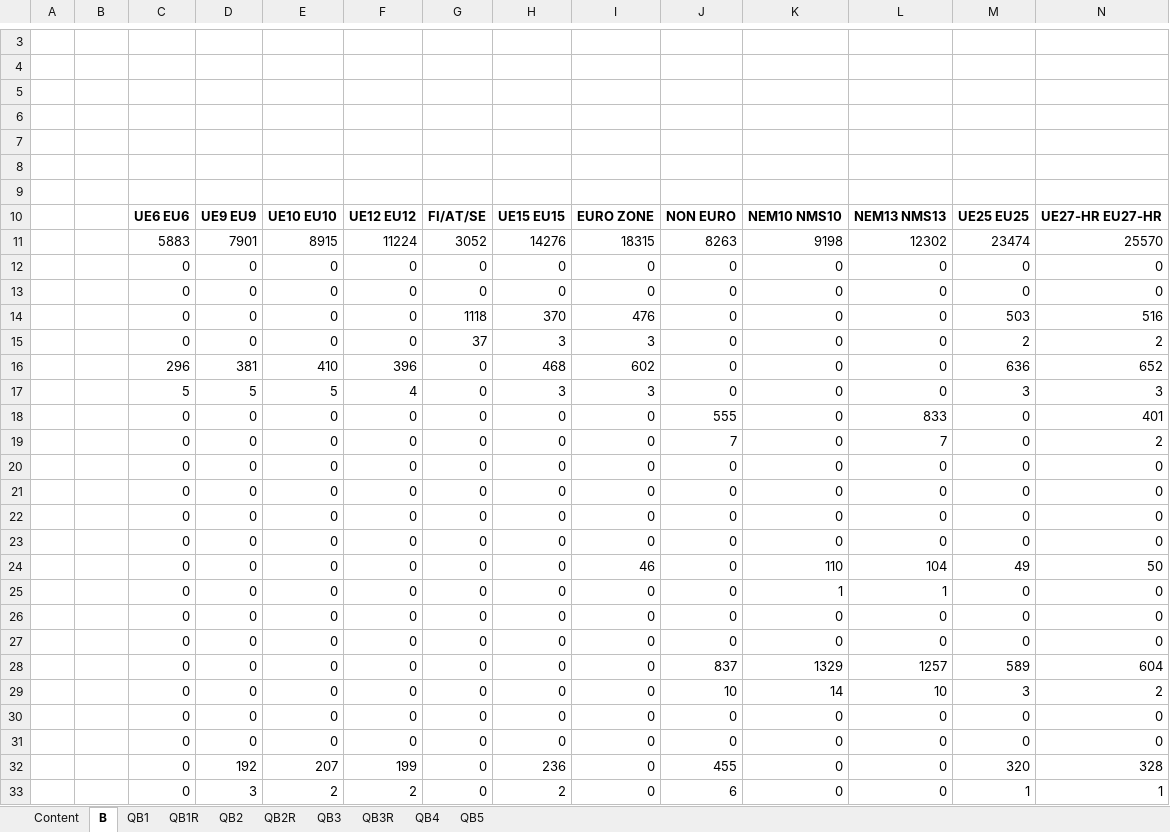
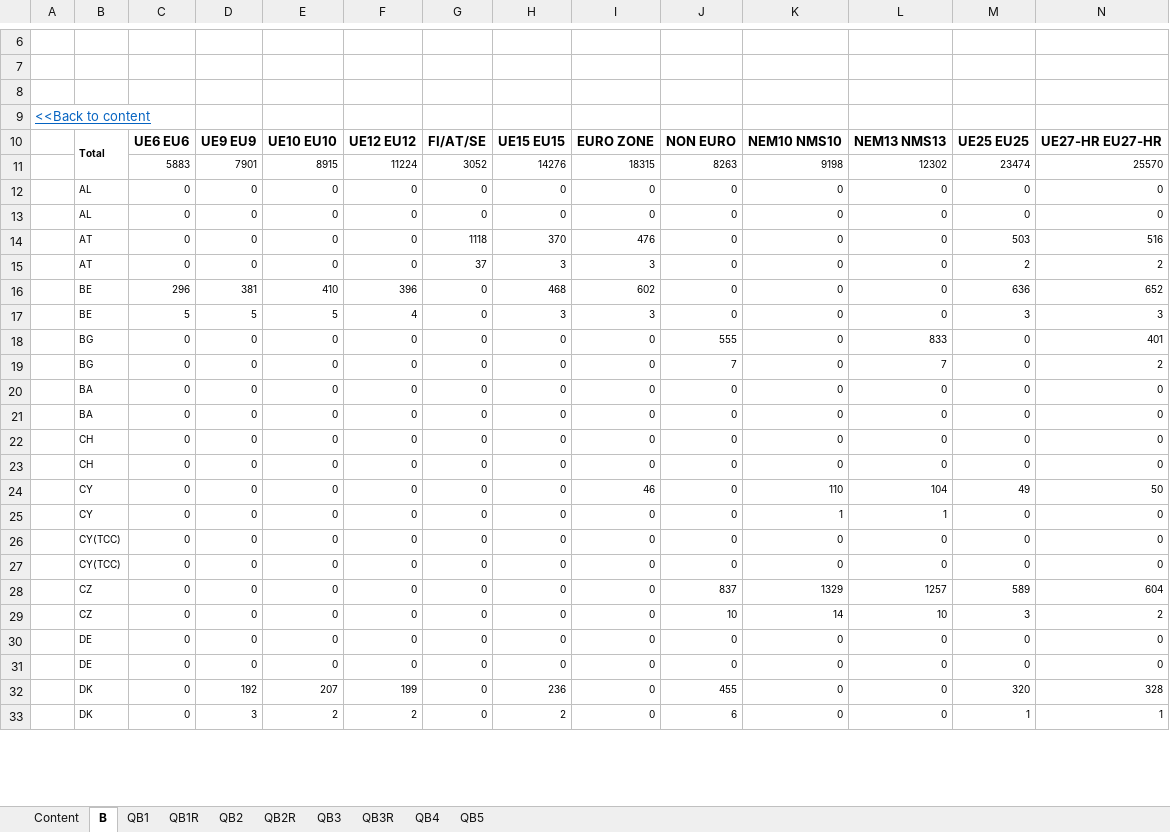
Before and after one commit to Taynor/parquet-to-excel, an Excel workbook: create_worksheets/excel_template.xlsx, sheet B, drawn as a sheet; only a part is shown, gaps mark what is left out; values as stored, in another font and other column widths than the file's, no borders; removed rows and columns are numbered as before the commit, all else as after; rows hold the shown columns only; the diff covers the shown part only; the diff names each change by its address in the sheet, - before the commit and + after, or states it on an @@ line.

```diff
--- a/create_worksheets/excel_template.xlsx (sheet B)
+++ b/create_worksheets/excel_template.xlsx (sheet B)
-A9: (empty)
+A9: <<Back to content
-row 7: (empty)
-row 8: (empty)
-row 9: (empty)
-B10: (empty)
+B10: Total
+B10:B11 merged
@@ C11:N33 text size: smaller @@
-B12:B13: (empty)
+B12:B13: AL
-B14:B15: (empty)
+B14:B15: AT
-B16:B17: (empty)
+B16:B17: BE
-B18:B19: (empty)
+B18:B19: BG
-B20:B21: (empty)
+B20:B21: BA
-B22:B23: (empty)
+B22:B23: CH
-B24:B25: (empty)
+B24:B25: CY
-B26:B27: (empty)
+B26:B27: CY(TCC)
-B28:B29: (empty)
+B28:B29: CZ
-B30:B31: (empty)
+B30:B31: DE
-B32:B33: (empty)
+B32:B33: DK
```
Also changed, not shown: 3 added rows, 62 edited cells and cell formats elsewhere in this sheet, sheet QB4, sheet QB5, sheet QB3, sheet QB1, sheet QB2, sheet QB1R, 3 more sheets, 1 other file.
